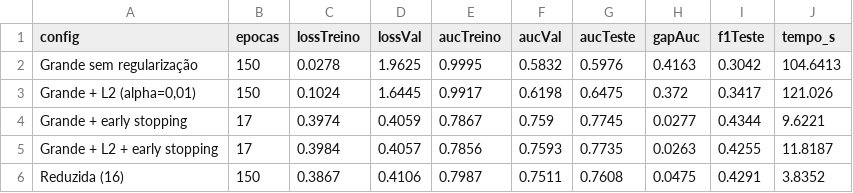
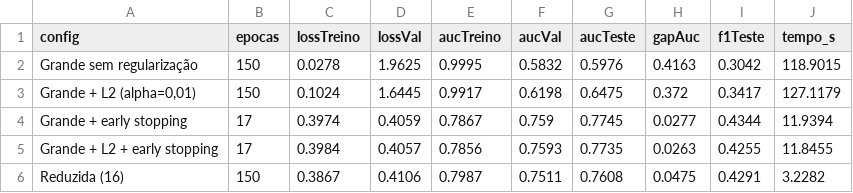
Before and after one commit to brucvei/trabalho-ia, a CSV file: resultados/regularizacao.csv, drawn as a sheet.

```diff
--- a/resultados/regularizacao.csv
+++ b/resultados/regularizacao.csv
@@ -1,6 +1,6 @@
 config,epocas,lossTreino,lossVal,aucTreino,aucVal,aucTeste,gapAuc,f1Teste,tempo_s
-Grande sem regularização,150,0.0278,1.9625,0.9995,0.5832,0.5976,0.4163,0.3042,104.6413
-"Grande + L2 (alpha=0,01)",150,0.1024,1.6445,0.9917,0.6198,0.6475,0.372,0.3417,121.026
-Grande + early stopping,17,0.3974,0.4059,0.7867,0.759,0.7745,0.0277,0.4344,9.6221
-Grande + L2 + early stopping,17,0.3984,0.4057,0.7856,0.7593,0.7735,0.0263,0.4255,11.8187
-Reduzida (16),150,0.3867,0.4106,0.7987,0.7511,0.7608,0.0475,0.4291,3.8352
+Grande sem regularização,150,0.0278,1.9625,0.9995,0.5832,0.5976,0.4163,0.3042,118.9015
+"Grande + L2 (alpha=0,01)",150,0.1024,1.6445,0.9917,0.6198,0.6475,0.372,0.3417,127.1179
+Grande + early stopping,17,0.3974,0.4059,0.7867,0.759,0.7745,0.0277,0.4344,11.9394
+Grande + L2 + early stopping,17,0.3984,0.4057,0.7856,0.7593,0.7735,0.0263,0.4255,11.8455
+Reduzida (16),150,0.3867,0.4106,0.7987,0.7511,0.7608,0.0475,0.4291,3.2282
```
Also changed, not shown: resultados/binario_temporal.csv, resultados/optuna_comparacao.csv, 5 other files.
